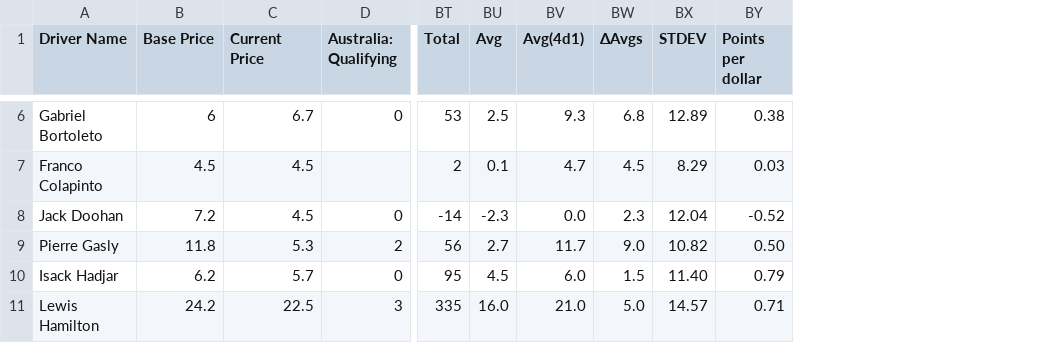
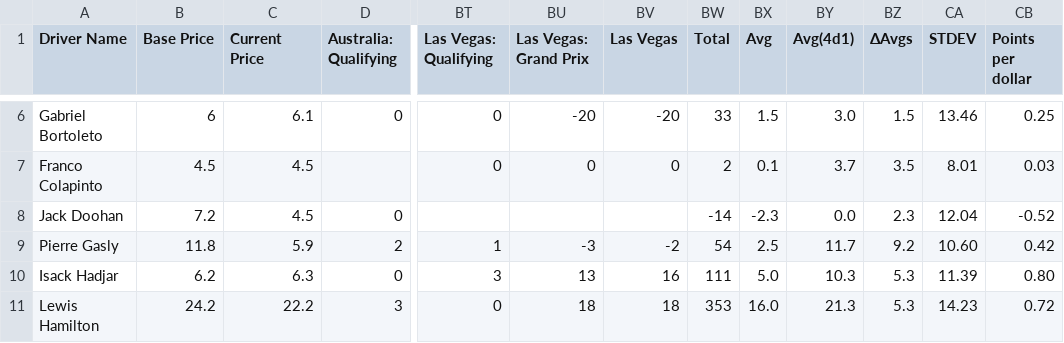
Before and after one commit to AelinaXY/F1-Point-Calc, a CSV file: src/main/resources/Drivers_Full.csv, drawn as a sheet; only a part is shown, gaps mark what is left out; addresses are those after the commit; the diff covers the shown part only; the diff names each change by its address in the sheet, - before the commit and + after, or states it on an @@ line.

Commit message:
Post Las Vegas scores

```diff
--- a/src/main/resources/Drivers_Full.csv
+++ b/src/main/resources/Drivers_Full.csv
+column BT (Las Vegas: Qualifying), rows 6-11: 0 | 0 |  | 1 | 3 | 0
+column BU (Las Vegas: Grand Prix), rows 6-11: -20 | 0 |  | -3 | 13 | 18
+column BV (Las Vegas), rows 6-11: -20 | 0 |  | -2 | 16 | 18
-C6 (Current Price): 6.7
+C6 (Current Price): 6.1
-BW6 (Total): 53
+BW6 (Total): 33
-BX6 (Avg): 2.5
+BX6 (Avg): 1.5
-BY6 (Avg(4d1)): 9.3
+BY6 (Avg(4d1)): 3.0
-BZ6 (ΔAvgs): 6.8
+BZ6 (ΔAvgs): 1.5
-CA6 (STDEV): 12.89
+CA6 (STDEV): 13.46
-CB6 (Points per dollar): 0.38
+CB6 (Points per dollar): 0.25
-BY7 (Avg(4d1)): 4.7
+BY7 (Avg(4d1)): 3.7
-BZ7 (ΔAvgs): 4.5
+BZ7 (ΔAvgs): 3.5
-CA7 (STDEV): 8.29
+CA7 (STDEV): 8.01
-C9 (Current Price): 5.3
+C9 (Current Price): 5.9
-BW9 (Total): 56
+BW9 (Total): 54
-BX9 (Avg): 2.7
+BX9 (Avg): 2.5
-BZ9 (ΔAvgs): 9.0
+BZ9 (ΔAvgs): 9.2
-CA9 (STDEV): 10.82
+CA9 (STDEV): 10.60
-CB9 (Points per dollar): 0.50
+CB9 (Points per dollar): 0.42
-C10 (Current Price): 5.7
+C10 (Current Price): 6.3
-BW10 (Total): 95
+BW10 (Total): 111
-BX10 (Avg): 4.5
+BX10 (Avg): 5.0
-BY10 (Avg(4d1)): 6.0
+BY10 (Avg(4d1)): 10.3
-BZ10 (ΔAvgs): 1.5
+BZ10 (ΔAvgs): 5.3
-CA10 (STDEV): 11.40
+CA10 (STDEV): 11.39
-CB10 (Points per dollar): 0.79
+CB10 (Points per dollar): 0.80
-C11 (Current Price): 22.5
+C11 (Current Price): 22.2
-BW11 (Total): 335
+BW11 (Total): 353
-BY11 (Avg(4d1)): 21.0
+BY11 (Avg(4d1)): 21.3
-BZ11 (ΔAvgs): 5.0
+BZ11 (ΔAvgs): 5.3
-CA11 (STDEV): 14.57
+CA11 (STDEV): 14.23
-CB11 (Points per dollar): 0.71
+CB11 (Points per dollar): 0.72
```
Also changed, not shown: 99 edited cells elsewhere in this file, src/main/resources/Teams_Full.csv.
